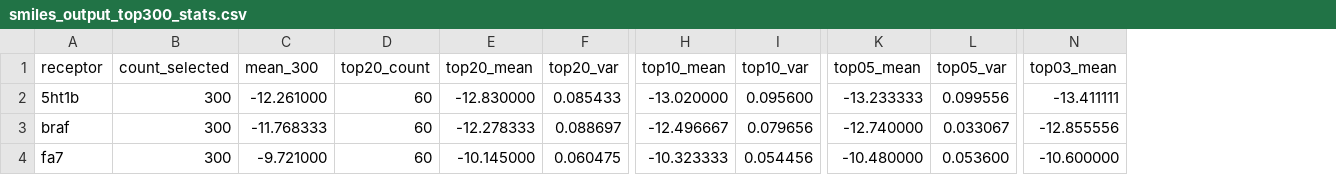
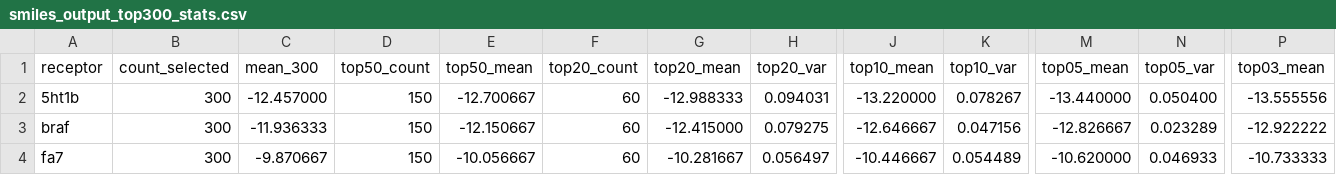
Before and after one commit to tg929/GA_gpt_rag, a CSV file: smiles_output_top300_stats.csv, drawn as a sheet; only a part is shown, gaps mark what is left out; addresses are those after the commit; the diff covers the shown part only; the diff names each change by its address in the sheet, - before the commit and + after, or states it on an @@ line.

```diff
--- a/smiles_output_top300_stats.csv
+++ b/smiles_output_top300_stats.csv
+column D (top50_count), rows 2-4: all 150
+column E (top50_mean), rows 2-4: -12.700667 | -12.150667 | -10.056667
-C2 (mean_300): -12.261000
+C2 (mean_300): -12.457000
-G2 (top20_mean): -12.830000
+G2 (top20_mean): -12.988333
-H2 (top20_var): 0.085433
+H2 (top20_var): 0.094031
-J2 (top10_mean): -13.020000
+J2 (top10_mean): -13.220000
-K2 (top10_var): 0.095600
+K2 (top10_var): 0.078267
-M2 (top05_mean): -13.233333
+M2 (top05_mean): -13.440000
-N2 (top05_var): 0.099556
+N2 (top05_var): 0.050400
-P2 (top03_mean): -13.411111
+P2 (top03_mean): -13.555556
-C3 (mean_300): -11.768333
+C3 (mean_300): -11.936333
-G3 (top20_mean): -12.278333
+G3 (top20_mean): -12.415000
-H3 (top20_var): 0.088697
+H3 (top20_var): 0.079275
-J3 (top10_mean): -12.496667
+J3 (top10_mean): -12.646667
-K3 (top10_var): 0.079656
+K3 (top10_var): 0.047156
-M3 (top05_mean): -12.740000
+M3 (top05_mean): -12.826667
-N3 (top05_var): 0.033067
+N3 (top05_var): 0.023289
-P3 (top03_mean): -12.855556
+P3 (top03_mean): -12.922222
-C4 (mean_300): -9.721000
+C4 (mean_300): -9.870667
-G4 (top20_mean): -10.145000
+G4 (top20_mean): -10.281667
-H4 (top20_var): 0.060475
+H4 (top20_var): 0.056497
-J4 (top10_mean): -10.323333
+J4 (top10_mean): -10.446667
-K4 (top10_var): 0.054456
+K4 (top10_var): 0.054489
-M4 (top05_mean): -10.480000
+M4 (top05_mean): -10.620000
-N4 (top05_var): 0.053600
+N4 (top05_var): 0.046933
-P4 (top03_mean): -10.600000
+P4 (top03_mean): -10.733333
```
Also changed, not shown: 16 edited cells elsewhere in this file, 7 other files.
